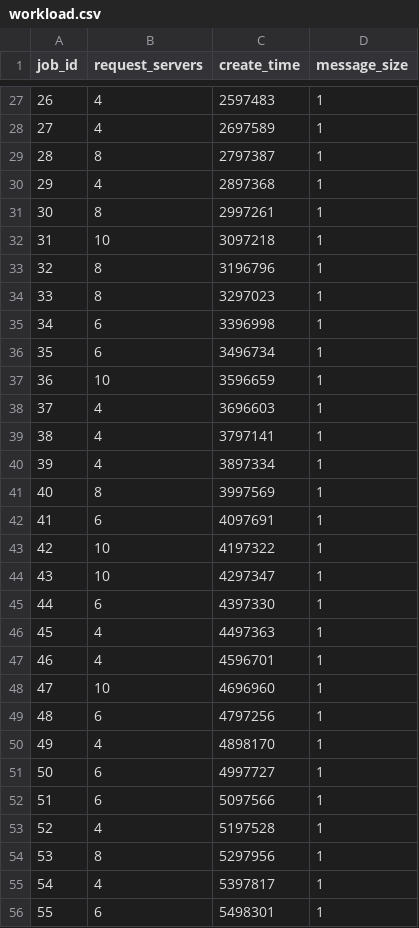
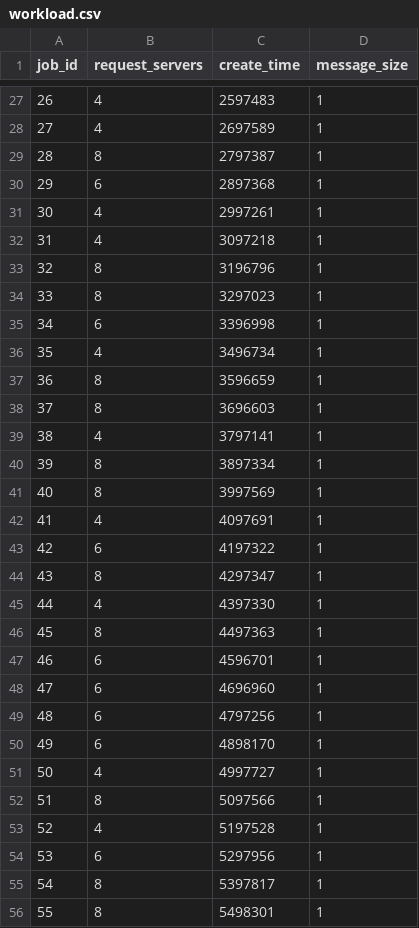
Before and after one commit to myk12/SyncDC, a CSV file: sync-dcn/utils/workload.csv, drawn as a sheet; only a part is shown, gaps mark what is left out; the diff covers the shown part only.

```diff
--- a/sync-dcn/utils/workload.csv
+++ b/sync-dcn/utils/workload.csv
@@ -29,5 +29,5 @@ job_id,request_servers,create_time,message_size
 28,8,2797387,1
-29,4,2897368,1
-30,8,2997261,1
-31,10,3097218,1
+29,6,2897368,1
+30,4,2997261,1
+31,4,3097218,1
 32,8,3196796,1
@@ -35,22 +35,22 @@ job_id,request_servers,create_time,message_size
 34,6,3396998,1
-35,6,3496734,1
-36,10,3596659,1
-37,4,3696603,1
+35,4,3496734,1
+36,8,3596659,1
+37,8,3696603,1
 38,4,3797141,1
-39,4,3897334,1
+39,8,3897334,1
 40,8,3997569,1
-41,6,4097691,1
-42,10,4197322,1
-43,10,4297347,1
-44,6,4397330,1
-45,4,4497363,1
-46,4,4596701,1
-47,10,4696960,1
+41,4,4097691,1
+42,6,4197322,1
+43,8,4297347,1
+44,4,4397330,1
+45,8,4497363,1
+46,6,4596701,1
+47,6,4696960,1
 48,6,4797256,1
-49,4,4898170,1
-50,6,4997727,1
-51,6,5097566,1
+49,6,4898170,1
+50,4,4997727,1
+51,8,5097566,1
 52,4,5197528,1
-53,8,5297956,1
-54,4,5397817,1
-55,6,5498301,1
+53,6,5297956,1
+54,8,5397817,1
+55,8,5498301,1
```
Also changed, not shown: 52 edited cells elsewhere in this file, 27 other files.
